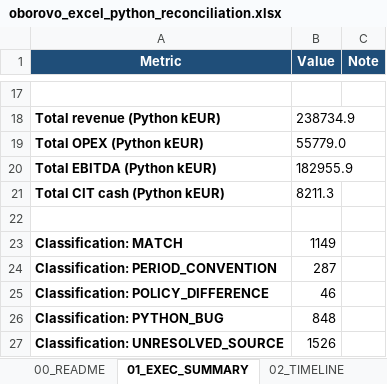
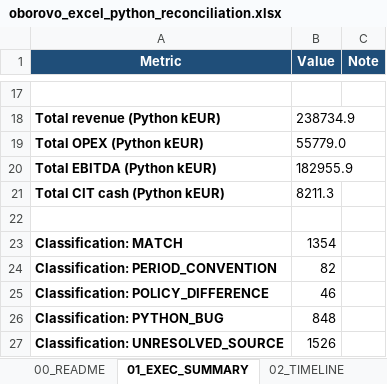
Before and after one commit to xofisamba/Finco1, an Excel workbook: artifacts/reconciliation/oborovo_excel_python_reconciliation.xlsx, sheet 01_EXEC_SUMMARY, drawn as a sheet; only a part is shown, gaps mark what is left out; values as stored, in another font and other column widths than the file's, no borders; the diff names each change by its address in the sheet, - before the commit and + after, or states it on an @@ line.

```diff
--- a/artifacts/reconciliation/oborovo_excel_python_reconciliation.xlsx (sheet 01_EXEC_SUMMARY)
+++ b/artifacts/reconciliation/oborovo_excel_python_reconciliation.xlsx (sheet 01_EXEC_SUMMARY)
-B23 (Value): 1149
+B23 (Value): 1354
-B24 (Value): 287
+B24 (Value): 82
```
Also changed, not shown: sheet 16_DELTA_REGISTER, sheet 06_OPEX_DETAIL, sheet 00_README, 2 other files.
